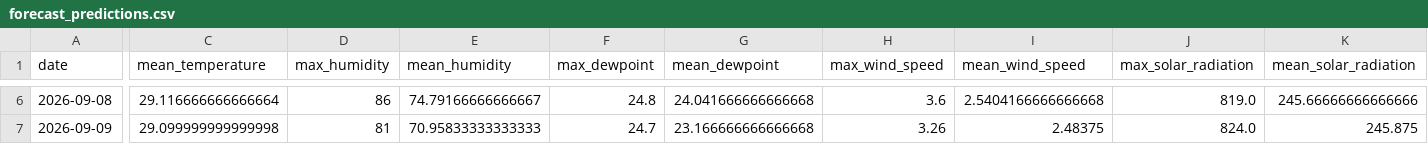
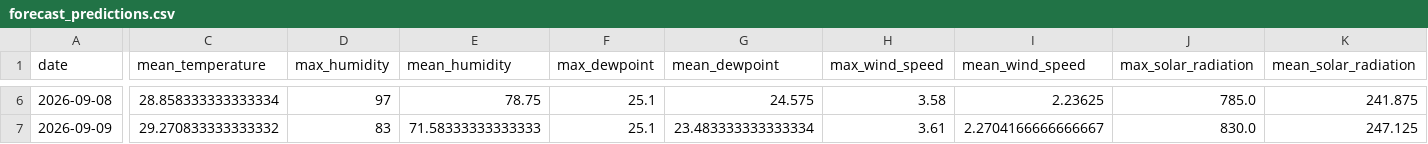
Before and after one commit to Ritik-9/SIH, a CSV file: forecast_predictions.csv, drawn as a sheet; only a part is shown, gaps mark what is left out; the diff covers the shown part only; the diff names each change by its address in the sheet, - before the commit and + after, or states it on an @@ line.

```diff
--- a/forecast_predictions.csv
+++ b/forecast_predictions.csv
-C6 (mean_temperature): 29.116666666666664
+C6 (mean_temperature): 28.858333333333334
-D6 (max_humidity): 86
+D6 (max_humidity): 97
-E6 (mean_humidity): 74.79166666666667
+E6 (mean_humidity): 78.75
-F6 (max_dewpoint): 24.8
+F6 (max_dewpoint): 25.1
-G6 (mean_dewpoint): 24.041666666666668
+G6 (mean_dewpoint): 24.575
-H6 (max_wind_speed): 3.6
+H6 (max_wind_speed): 3.58
-I6 (mean_wind_speed): 2.5404166666666668
+I6 (mean_wind_speed): 2.23625
-J6 (max_solar_radiation): 819.0
+J6 (max_solar_radiation): 785.0
-K6 (mean_solar_radiation): 245.66666666666666
+K6 (mean_solar_radiation): 241.875
-C7 (mean_temperature): 29.099999999999998
+C7 (mean_temperature): 29.270833333333332
-D7 (max_humidity): 81
+D7 (max_humidity): 83
-E7 (mean_humidity): 70.95833333333333
+E7 (mean_humidity): 71.58333333333333
-F7 (max_dewpoint): 24.7
+F7 (max_dewpoint): 25.1
-G7 (mean_dewpoint): 23.166666666666668
+G7 (mean_dewpoint): 23.483333333333334
-H7 (max_wind_speed): 3.26
+H7 (max_wind_speed): 3.61
-I7 (mean_wind_speed): 2.48375
+I7 (mean_wind_speed): 2.2704166666666667
-J7 (max_solar_radiation): 824.0
+J7 (max_solar_radiation): 830.0
-K7 (mean_solar_radiation): 245.875
+K7 (mean_solar_radiation): 247.125
```
Also changed, not shown: 83 edited cells elsewhere in this file, 8 other files.
